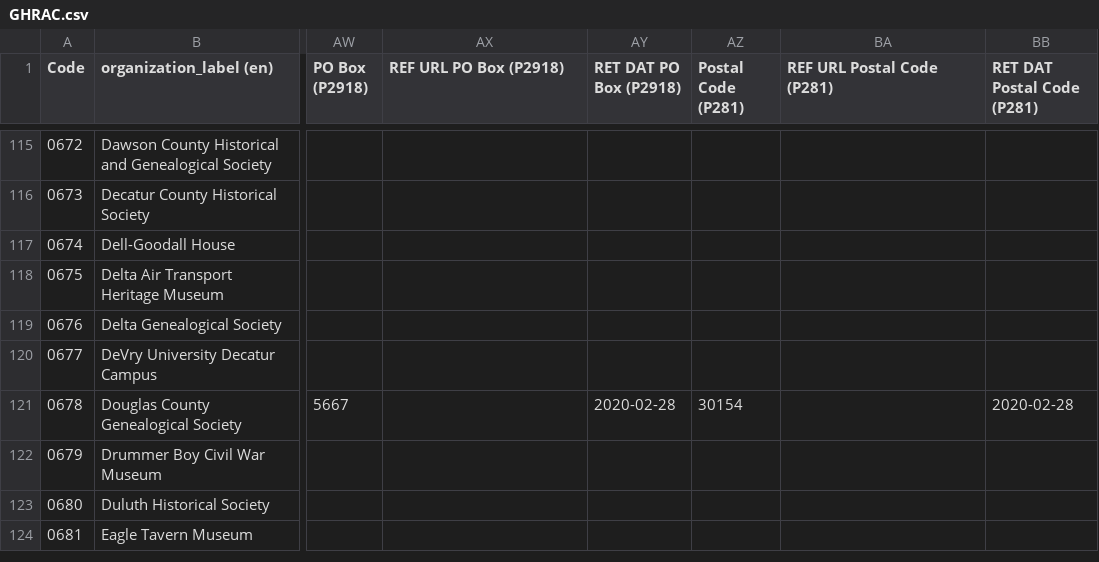
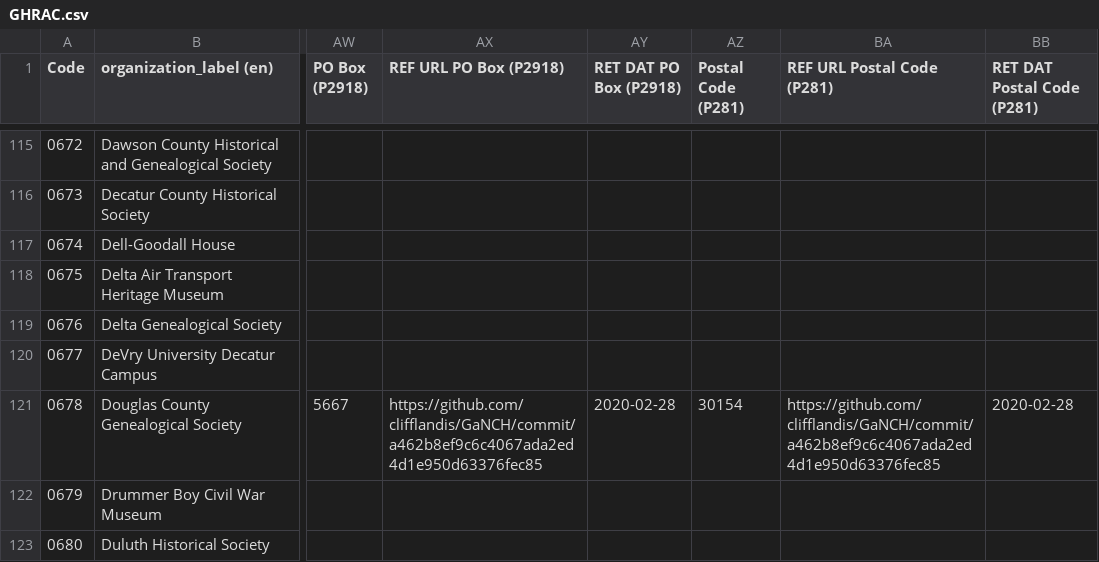
Before and after one commit to AUC-Woodruff-Library/GaNCH-data, a CSV file: data/GHRAC.csv, drawn as a sheet; only a part is shown, gaps mark what is left out; the shorter side is filled out with more unchanged rows; the diff names each change by its address in the sheet, - before the commit and + after, or states it on an @@ line.

Commit message:
2020-02-28 batch3

```diff
--- a/data/GHRAC.csv
+++ b/data/GHRAC.csv
-AX121 (REF URL PO Box (P2918)): (empty)
+AX121 (REF URL PO Box (P2918)): https://github.com/clifflandis/GaNCH/commit/a462b8ef9c6c4067ada2ed4d1e950d63376fec85
-BA121 (REF URL Postal Code (P281)): (empty)
+BA121 (REF URL Postal Code (P281)): https://github.com/clifflandis/GaNCH/commit/a462b8ef9c6c4067ada2ed4d1e950d63376fec85
```
